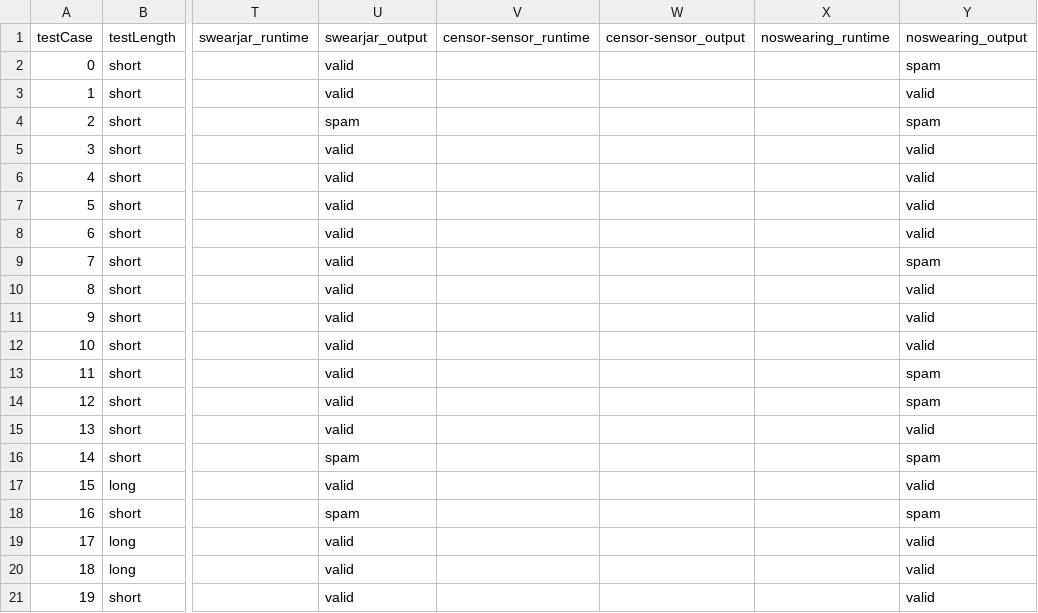
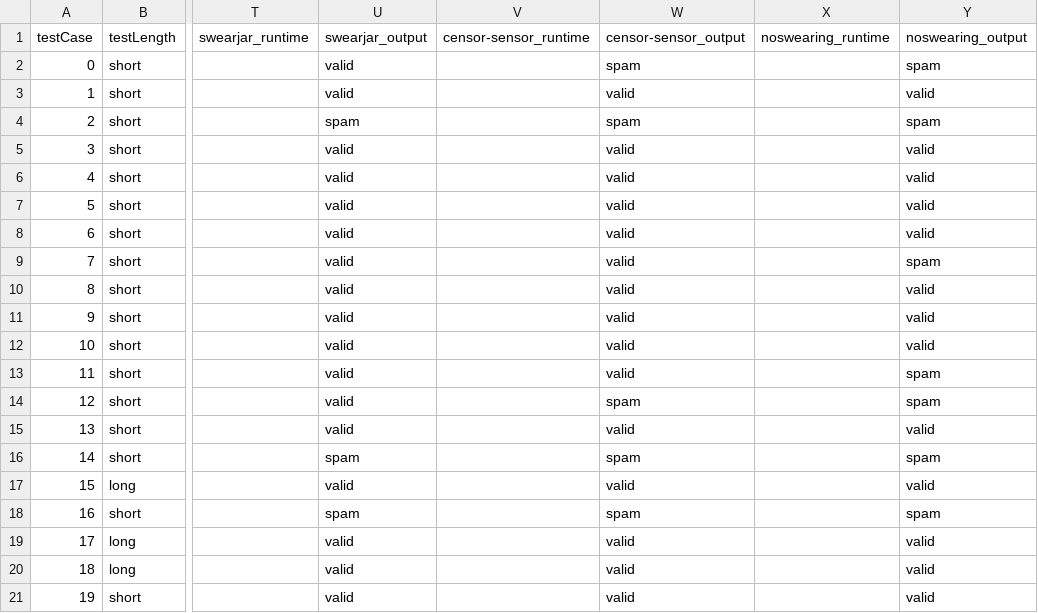
Before and after one commit to mihi-r/spam-filter-study, a CSV file: data/result.csv, drawn as a sheet; only a part is shown, gaps mark what is left out; the diff names each change by its address in the sheet, - before the commit and + after, or states it on an @@ line.

```diff
--- a/data/result.csv
+++ b/data/result.csv
-W2: (empty)
+W2: spam
-W3: (empty)
+W3: valid
-W4: (empty)
+W4: spam
-W5:W13: (empty)
+W5:W13: valid
-W14: (empty)
+W14: spam
-W15: (empty)
+W15: valid
-W16: (empty)
+W16: spam
-W17: (empty)
+W17: valid
-W18: (empty)
+W18: spam
-W19:W21: (empty)
+W19:W21: valid
```
Also changed, not shown: 2 other files.
